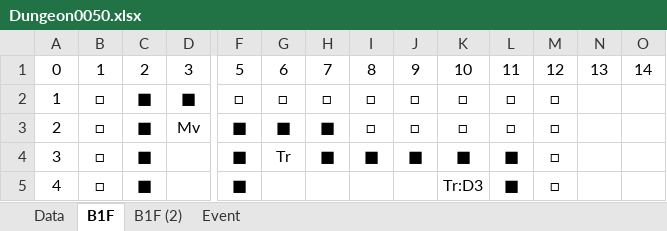
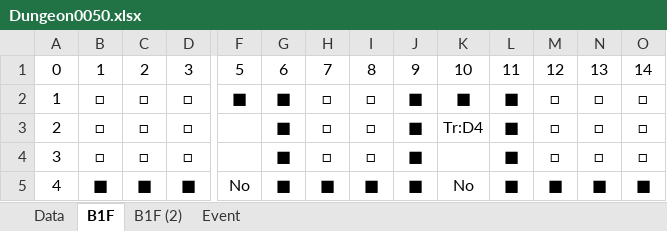
Before and after one commit to seedsclaft/hibikakeut, an Excel workbook: Assets/Data/Dungeon0050.xlsx, sheet B1F, drawn as a sheet; only a part is shown, gaps mark what is left out; values as stored, in another font and other column widths than the file's, no borders; the diff covers the shown part only; the diff names each change by its address in the sheet, - before the commit and + after, or states it on an @@ line.

```diff
--- a/Assets/Data/Dungeon0050.xlsx (sheet B1F)
+++ b/Assets/Data/Dungeon0050.xlsx (sheet B1F)
-C2:C4: ■
+C2:C4: □
-D2: ■
+D2: □
-F2: □
+F2: ■
-G2: □
+G2: ■
-J2:J3: □
+J2:J3: ■
-K2: □
+K2: ■
-L2:L3: □
+L2:L3: ■
-N2:N4: (empty)
+N2:N4: □
-O2:O4: (empty)
+O2:O4: □
-D3: Mv
+D3: □
-F3:F4: ■
+F3:F4: (empty)
-H3:H4: ■
+H3:H4: □
-K3: □
+K3: Tr:D4
-D4: (empty)
+D4: □
-G4: Tr
+G4: ■
-I4: ■
+I4: □
-K4: ■
+K4: (empty)
-B5: □
+B5: ■
-D5: (empty)
+D5: ■
-F5: ■
+F5: No
-G5: (empty)
+G5: ■
-H5: (empty)
+H5: ■
-I5: (empty)
+I5: ■
-J5: (empty)
+J5: ■
-K5: Tr:D3
+K5: No
-M5: □
+M5: ■
-N5: (empty)
+N5: ■
-O5: (empty)
+O5: ■
```
Also changed, not shown: 97 edited cells elsewhere in this sheet, sheet B1F (2), sheet Event, sheet Data, Assets/Data/Adventures.xlsx, Assets/Data/Dungeon0051.xlsx, 24 other files.
